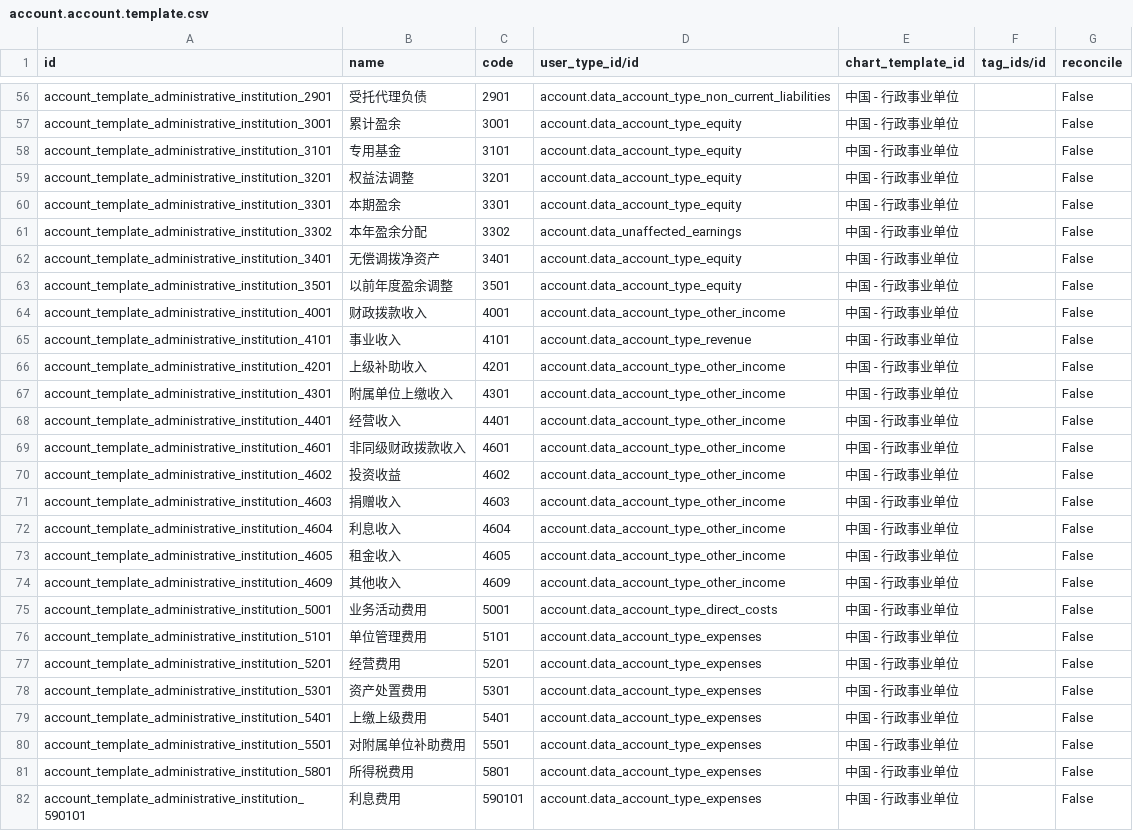
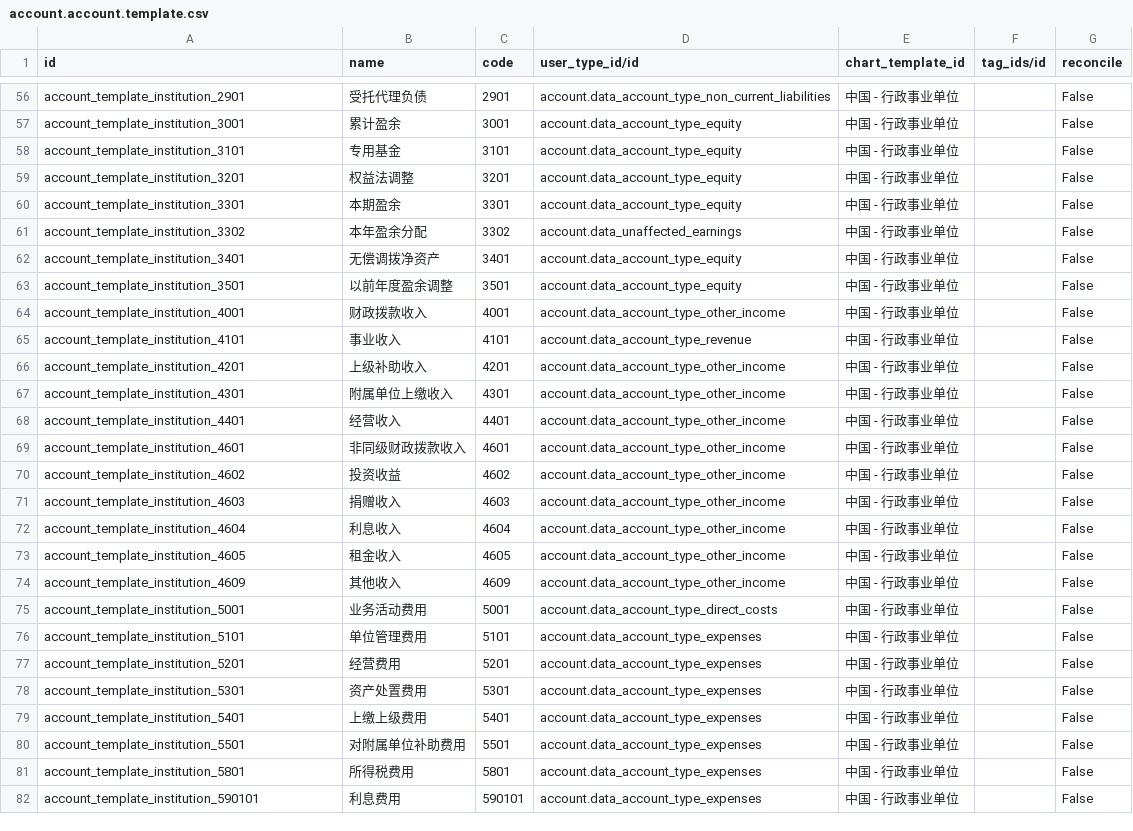
Before and after one commit to chr00tt/odoo-addons, a CSV file: l10n_cn_institution/data/account.account.template.csv, drawn as a sheet; only a part is shown, gaps mark what is left out; the diff covers the shown part only; the diff names each change by its address in the sheet, - before the commit and + after, or states it on an @@ line.

```diff
--- a/l10n_cn_institution/data/account.account.template.csv
+++ b/l10n_cn_institution/data/account.account.template.csv
-A56 (id): account_template_administrative_institution_2901
+A56 (id): account_template_institution_2901
-A57 (id): account_template_administrative_institution_3001
+A57 (id): account_template_institution_3001
-A58 (id): account_template_administrative_institution_3101
+A58 (id): account_template_institution_3101
-A59 (id): account_template_administrative_institution_3201
+A59 (id): account_template_institution_3201
-A60 (id): account_template_administrative_institution_3301
+A60 (id): account_template_institution_3301
-A61 (id): account_template_administrative_institution_3302
+A61 (id): account_template_institution_3302
-A62 (id): account_template_administrative_institution_3401
+A62 (id): account_template_institution_3401
-A63 (id): account_template_administrative_institution_3501
+A63 (id): account_template_institution_3501
-A64 (id): account_template_administrative_institution_4001
+A64 (id): account_template_institution_4001
-A65 (id): account_template_administrative_institution_4101
+A65 (id): account_template_institution_4101
-A66 (id): account_template_administrative_institution_4201
+A66 (id): account_template_institution_4201
-A67 (id): account_template_administrative_institution_4301
+A67 (id): account_template_institution_4301
-A68 (id): account_template_administrative_institution_4401
+A68 (id): account_template_institution_4401
-A69 (id): account_template_administrative_institution_4601
+A69 (id): account_template_institution_4601
-A70 (id): account_template_administrative_institution_4602
+A70 (id): account_template_institution_4602
-A71 (id): account_template_administrative_institution_4603
+A71 (id): account_template_institution_4603
-A72 (id): account_template_administrative_institution_4604
+A72 (id): account_template_institution_4604
-A73 (id): account_template_administrative_institution_4605
+A73 (id): account_template_institution_4605
-A74 (id): account_template_administrative_institution_4609
+A74 (id): account_template_institution_4609
-A75 (id): account_template_administrative_institution_5001
+A75 (id): account_template_institution_5001
-A76 (id): account_template_administrative_institution_5101
+A76 (id): account_template_institution_5101
-A77 (id): account_template_administrative_institution_5201
+A77 (id): account_template_institution_5201
-A78 (id): account_template_administrative_institution_5301
+A78 (id): account_template_institution_5301
-A79 (id): account_template_administrative_institution_5401
+A79 (id): account_template_institution_5401
-A80 (id): account_template_administrative_institution_5501
+A80 (id): account_template_institution_5501
-A81 (id): account_template_administrative_institution_5801
+A81 (id): account_template_institution_5801
-A82 (id): account_template_administrative_institution_590101
+A82 (id): account_template_institution_590101
```
Also changed, not shown: 83 edited cells elsewhere in this file, 3 other files.
